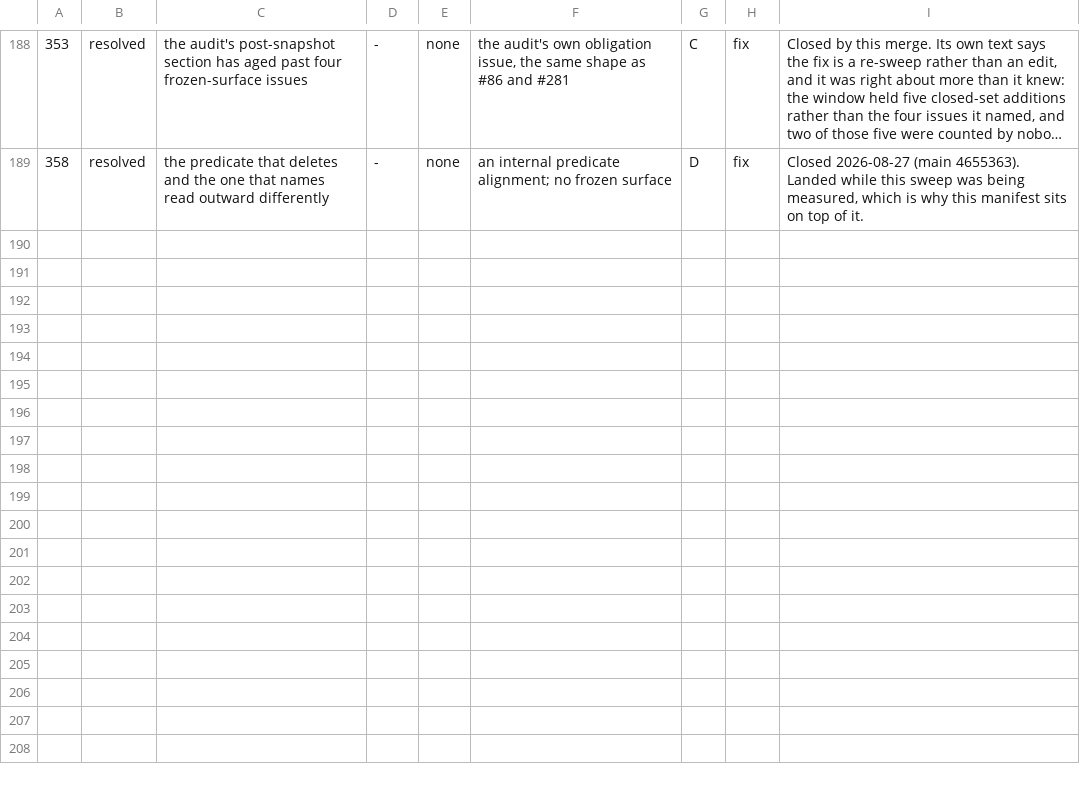
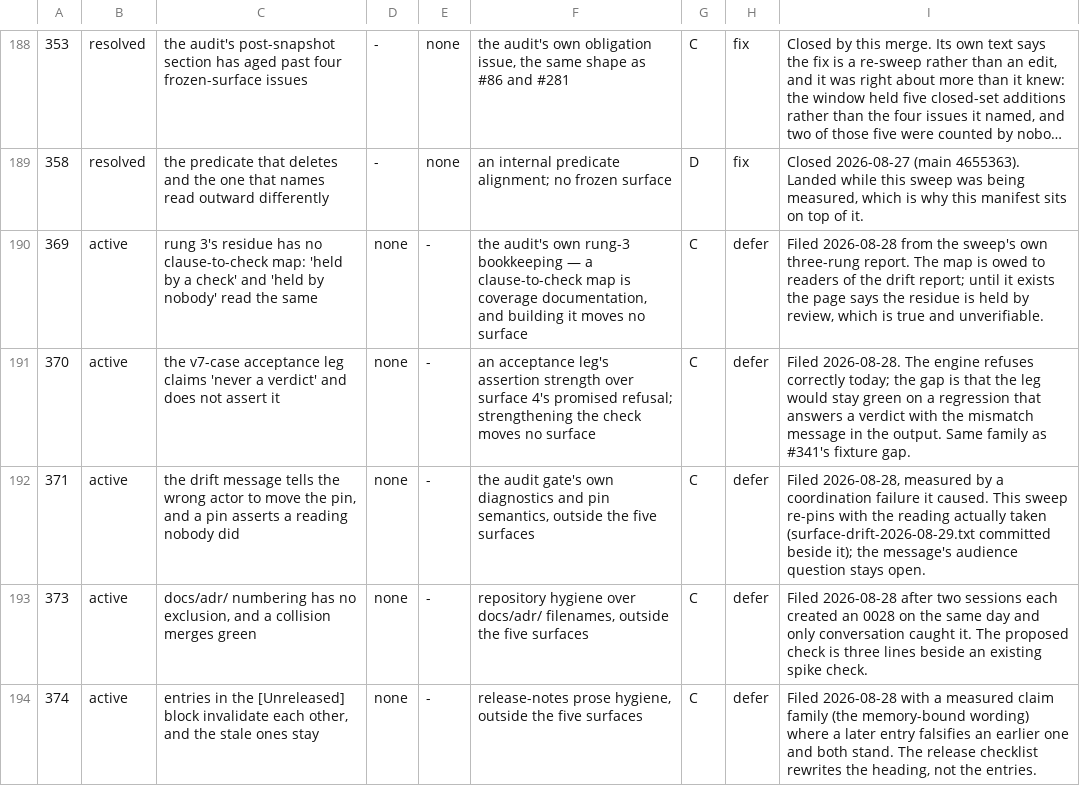
Before and after one commit to yottayoshida/sideeye, a TSV file: spike/freeze-audit/audit.tsv, drawn as a sheet; only a part is shown, gaps mark what is left out; long unchanged cells end in …; the diff covers the shown part only; the diff names each change by its address in the sheet, - before the commit and + after, or states it on an @@ line.

Commit message:
audit: the fourth sweep - the foreclosure list empties (criterion 5 material)
Snapshot replaced (56 open, from 55), window 2026-08-27..29: zero issues
opened-and-closed inside it, eight closures carried into resolved rows
(the three foreclosed pre-tag decisions among them, all landed and
already measured into the ledger through the gate's own drift path),
nine new issues classified, every forecast none. The declaration is
byte-identical across the window. --live runs clean. Criterion 5's
status stays the owner's call; the page records the material.

```diff
--- a/spike/freeze-audit/audit.tsv
+++ b/spike/freeze-audit/audit.tsv
+row 190: 369 | active | rung 3's residue has no clause-to-check map: 'held by a check' and 'held by nobody' read the same | none | - | the audit's own rung-3 bookkeeping — a clause-to-check map is coverage documentation, and building it moves no surface | C | defer | Filed 2026-08-28 from the sweep's own three-rung report. The map is owed to readers of the drift report; until it exists the page says the residue is held by review, which is true and unverifiable.
+row 191: 370 | active | the v7-case acceptance leg claims 'never a verdict' and does not assert it | none | - | an acceptance leg's assertion strength over surface 4's promised refusal; strengthening the check moves no surface | C | defer | Filed 2026-08-28. The engine refuses correctly today; the gap is that the leg would stay green on a regression that answers a verdict with the mismatch message in the output. Same family as #341's fixture gap.
+row 192: 371 | active | the drift message tells the wrong actor to move the pin, and a pin asserts a reading nobody did | none | - | the audit gate's own diagnostics and pin semantics, outside the five surfaces | C | defer | Filed 2026-08-28, measured by a coordination failure it caused. This sweep re-pins with the reading actually taken (surface-drift-2026-08-29.txt committed beside it); the message's audience question stays open.
+row 193: 373 | active | docs/adr/ numbering has no exclusion, and a collision merges green | none | - | repository hygiene over docs/adr/ filenames, outside the five surfaces | C | defer | Filed 2026-08-28 after two sessions each created an 0028 on the same day and only conversation caught it. The proposed check is three lines beside an existing spike check.
+row 194: 374 | active | entries in the [Unreleased] block invalidate each other, and the stale ones stay | none | - | release-notes prose hygiene, outside the five surfaces | C | defer | Filed 2026-08-28 with a measured claim family (the memory-bound wording) where a later entry falsifies an earlier one and both stand. The release checklist rewrites the heading, not the entries.
```
Also changed, not shown: 4 added rows and 24 edited cells elsewhere in this file, 6 other files.
